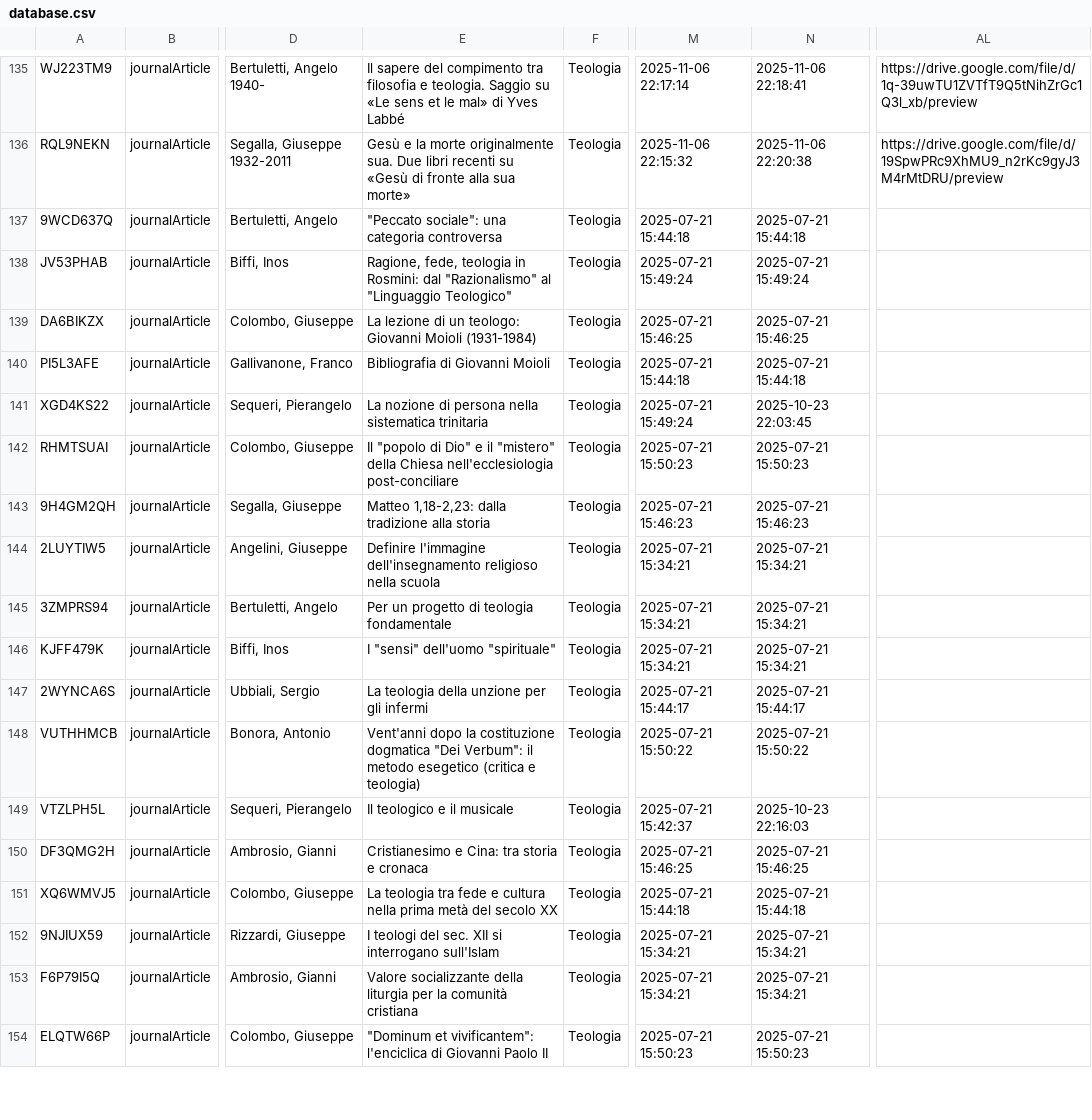
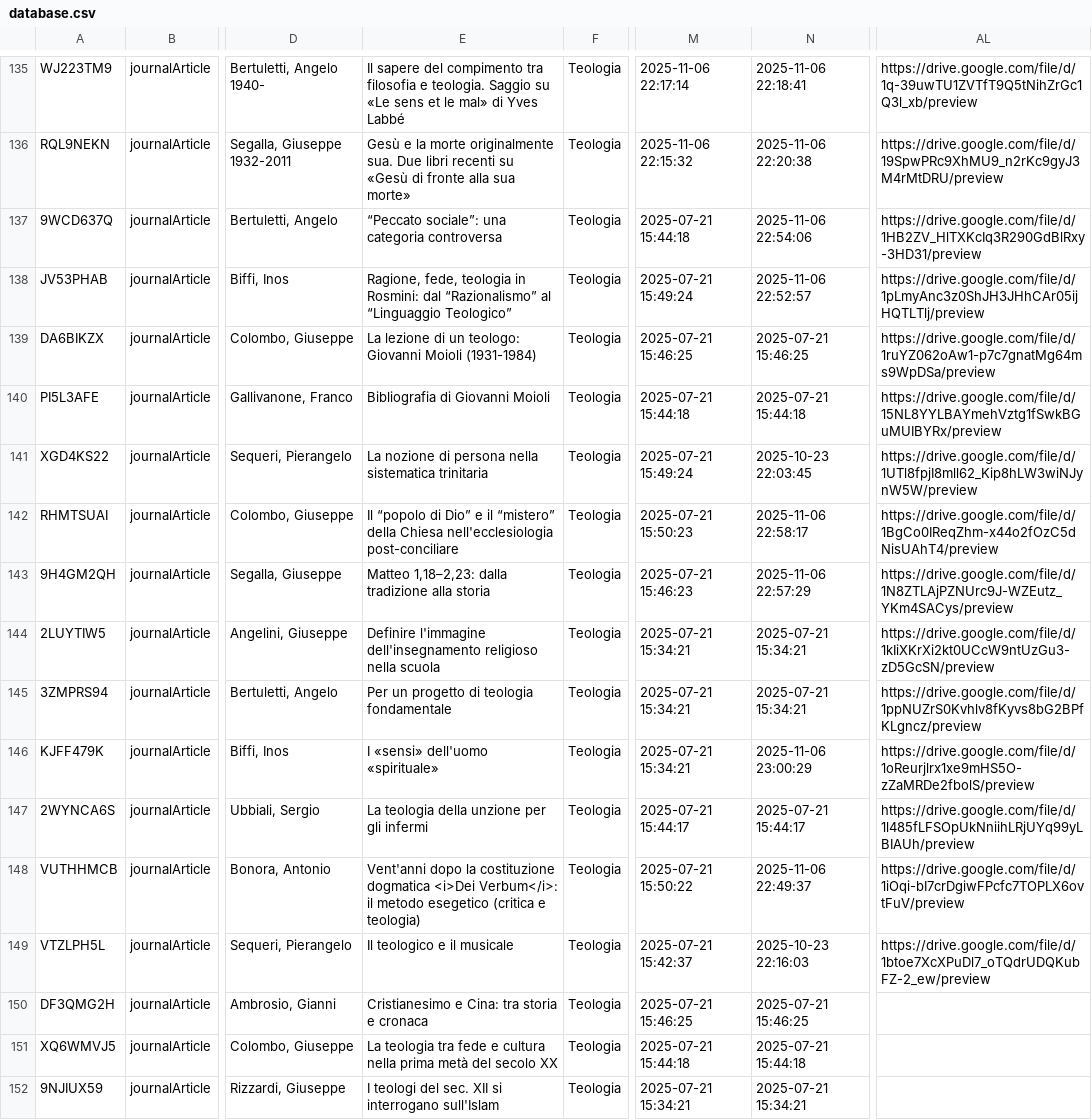
Before and after one commit to invern/database-teologia, a CSV file: database.csv, drawn as a sheet; only a part is shown, gaps mark what is left out; the shorter side is filled out with more unchanged rows; the diff names each change by its address in the sheet, - before the commit and + after, or states it on an @@ line.

Commit message:
Add files via upload

```diff
--- a/database.csv
+++ b/database.csv
-E137: "Peccato sociale": una categoria controversa
+E137: “Peccato sociale”: una categoria controversa
-N137: 2025-07-21 15:44:18
+N137: 2025-11-06 22:54:06
-AL137: (empty)
+AL137: https://drive.google.com/file/d/1HB2ZV_HlTXKcIq3R290GdBlRxy-3HD31/preview
-E138: …Rosmini: dal "Razionalismo" al "Linguaggio Teologico"
+E138: …Rosmini: dal “Razionalismo” al “Linguaggio Teologico”
-N138: 2025-07-21 15:49:24
+N138: 2025-11-06 22:52:57
-AL138: (empty)
+AL138: https://drive.google.com/file/d/1pLmyAnc3z0ShJH3JHhCAr05ijHQTLTlj/preview
-AL139: (empty)
+AL139: https://drive.google.com/file/d/1ruYZ062oAw1-p7c7gnatMg64ms9WpDSa/preview
-AL140: (empty)
+AL140: https://drive.google.com/file/d/15NL8YYLBAYmehVztg1fSwkBGuMUIBYRx/preview
-AL141: (empty)
+AL141: https://drive.google.com/file/d/1UTl8fpjI8mll62_Kip8hLW3wiNJynW5W/preview
-E142: Il "popolo di Dio" e il "mistero" della Chiesa…
+E142: Il “popolo di Dio” e il “mistero” della Chiesa…
-N142: 2025-07-21 15:50:23
+N142: 2025-11-06 22:58:17
-AL142: (empty)
+AL142: https://drive.google.com/file/d/1BgCo0IReqZhm-x44o2fOzC5dNisUAhT4/preview
-E143: Matteo 1,18-2,23: dalla tradizione…
+E143: Matteo 1,18–2,23: dalla tradizione…
-N143: 2025-07-21 15:46:23
+N143: 2025-11-06 22:57:29
-AL143: (empty)
+AL143: https://drive.google.com/file/d/1N8ZTLAjPZNUrc9J-WZEutz_YKm4SACys/preview
-AL144: (empty)
+AL144: https://drive.google.com/file/d/1kIiXKrXi2kt0UCcW9ntUzGu3-zD5GcSN/preview
-AL145: (empty)
+AL145: https://drive.google.com/file/d/1ppNUZrS0Kvhlv8fKyvs8bG2BPfKLgncz/preview
-E146: I "sensi" dell'uomo "spirituale"
+E146: I «sensi» dell'uomo «spirituale»
-N146: 2025-07-21 15:34:21
+N146: 2025-11-06 23:00:29
-AL146: (empty)
+AL146: https://drive.google.com/file/d/1oReurjlrx1xe9mHS5O-zZaMRDe2fbolS/preview
-AL147: (empty)
+AL147: https://drive.google.com/file/d/1l485fLFSOpUkNniihLRjUYq99yLBIAUh/preview
-E148: …costituzione dogmatica "Dei Verbum": il metodo…
+E148: …costituzione dogmatica <i>Dei Verbum</i>: il metodo…
-N148: 2025-07-21 15:50:22
+N148: 2025-11-06 22:49:37
-AL148: (empty)
+AL148: https://drive.google.com/file/d/1iOqi-bI7crDgiwFPcfc7TOPLX6ovtFuV/preview
-AL149: (empty)
+AL149: https://drive.google.com/file/d/1btoe7XcXPuDl7_oTQdrUDQKubFZ-2_ew/preview
```
